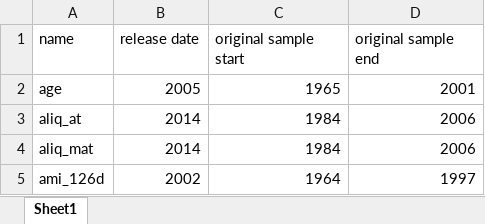
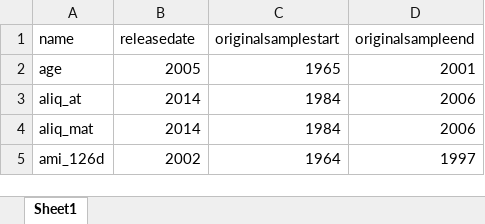
Before and after one commit to anders-d-s/Internship-project, an Excel workbook: Data/FactorInformation.xlsx, sheet Sheet1, drawn as a sheet; only a part is shown; values as stored, in another font and other column widths than the file's, no borders; the diff names each change by its address in the sheet, - before the commit and + after, or states it on an @@ line.

```diff
--- a/Data/FactorInformation.xlsx (sheet Sheet1)
+++ b/Data/FactorInformation.xlsx (sheet Sheet1)
-B1: release date
+B1: releasedate
-C1: original sample start
+C1: originalsamplestart
-D1: original sample end
+D1: originalsampleend
```
Also changed, not shown: 3 other files.
